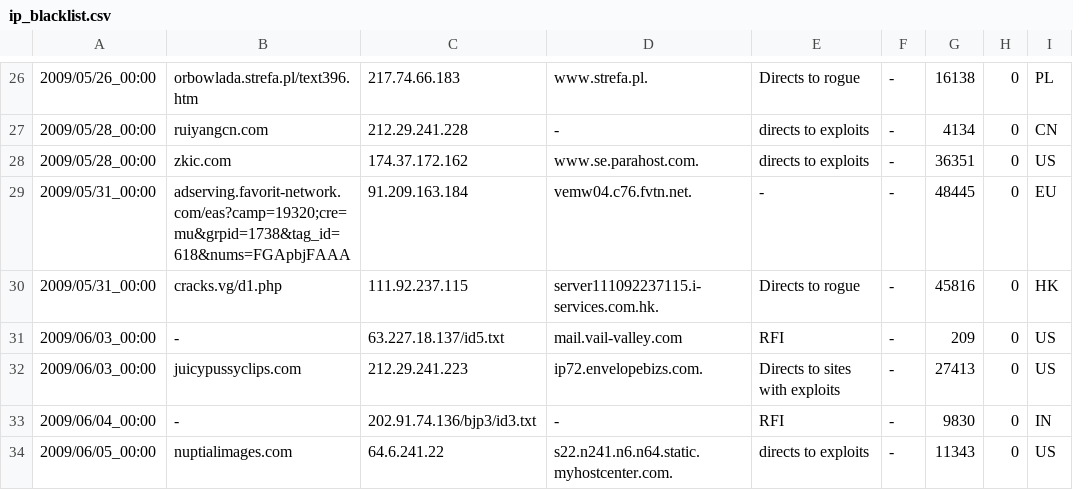
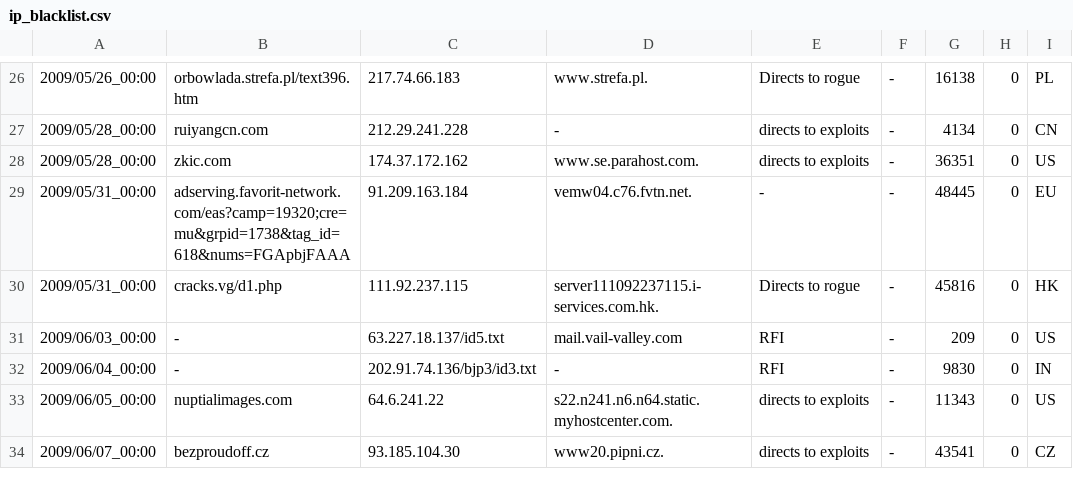
Before and after one commit to DaniSchechter/Protobuf-Stripper, a CSV file: include/ip_blacklist.csv, drawn as a sheet; only a part is shown, gaps mark what is left out; the shorter side is filled out with more unchanged rows.

```diff
--- a/include/ip_blacklist.csv
+++ b/include/ip_blacklist.csv
@@ -31,3 +31,2 @@
 2009/06/03_00:00,-,63.227.18.137/id5.txt,mail.vail-valley.com,RFI,-,209,0,US
-2009/06/03_00:00,juicypussyclips.com,212.29.241.223,ip72.envelopebizs.com.,Directs to sites with exploits,-,27413,0,US
 2009/06/04_00:00,-,202.91.74.136/bjp3/id3.txt,-,RFI,-,9830,0,IN
```
Also changed, not shown: 3 other files.
